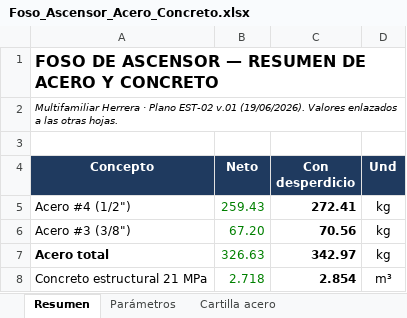
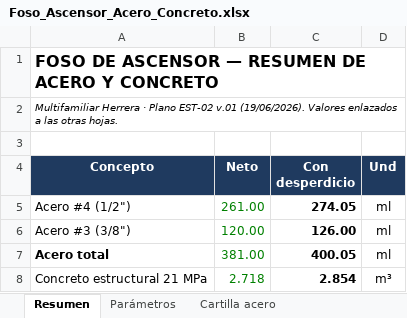
Before and after one commit to monarqardila-arq/multifamiliar-herrera-dashboard, an Excel workbook: cantidades/Foso_Ascensor_Acero_Concreto.xlsx, sheet Resumen, drawn as a sheet; values as stored, in another font and other column widths than the file's, no borders; the diff names each change by its address in the sheet, - before the commit and + after, or states it on an @@ line.

```diff
--- a/cantidades/Foso_Ascensor_Acero_Concreto.xlsx (sheet Resumen)
+++ b/cantidades/Foso_Ascensor_Acero_Concreto.xlsx (sheet Resumen)
-B5 (Neto): 259.43
+B5 (Neto): 261.00
-C5 (Con desperdicio): 272.41
+C5 (Con desperdicio): 274.05
-D5:D7 (Und): kg
+D5:D7 (Und): ml
-B6 (Neto): 67.20
+B6 (Neto): 120.00
-C6 (Con desperdicio): 70.56
+C6 (Con desperdicio): 126.00
-B7 (Neto): 326.63
+B7 (Neto): 381.00
-C7 (Con desperdicio): 342.97
+C7 (Con desperdicio): 400.05
```
Also changed, not shown: sheet Cartilla acero, sheet Parámetros, sheet Concreto por elementos, cantidades/Cantidades_Multifamiliar_Herrera.xlsx, 5 other files.
